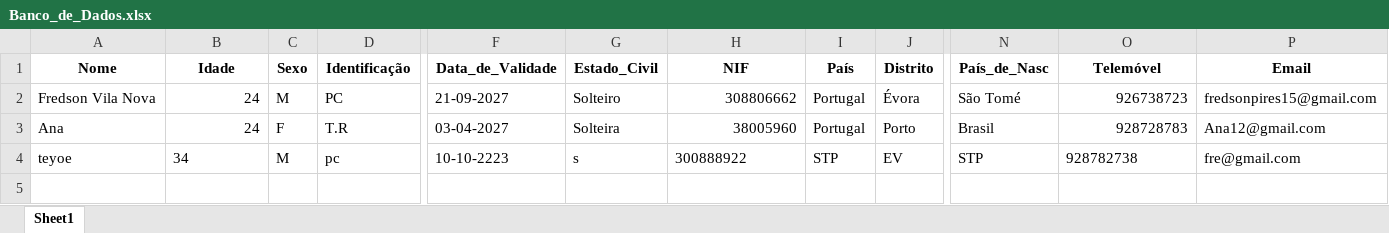
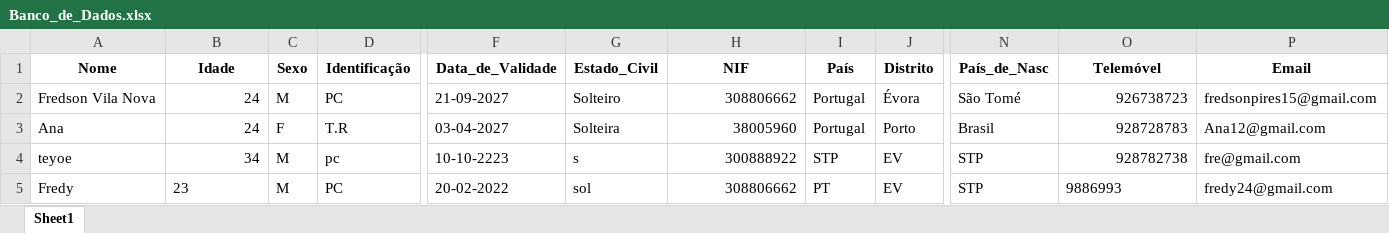
Before and after one commit to fredsonpires15/aprender_python, an Excel workbook: projetos_com_python/Banking_System/Banco_de_Dados.xlsx, sheet Sheet1, drawn as a sheet; only a part is shown, gaps mark what is left out; values as stored, in another font and other column widths than the file's, no borders; rows hold the shown columns only; the diff names each change by its address in the sheet, - before the commit and + after, or states it on an @@ line.

```diff
--- a/projetos_com_python/Banking_System/Banco_de_Dados.xlsx (sheet Sheet1)
+++ b/projetos_com_python/Banking_System/Banco_de_Dados.xlsx (sheet Sheet1)
-B4 alignment: left
+B4 alignment: right
-H4 alignment: left
+H4 alignment: right
-O4 alignment: left
+O4 alignment: right
+row 5: Fredy | 23 | M | PC | 20-02-2022 | sol | 308806662 | PT | EV | STP | 9886993 | fredy24@gmail.com
```
Also changed, not shown: 4 other files.
